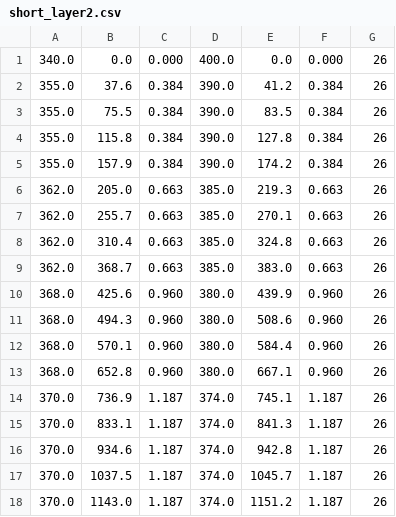
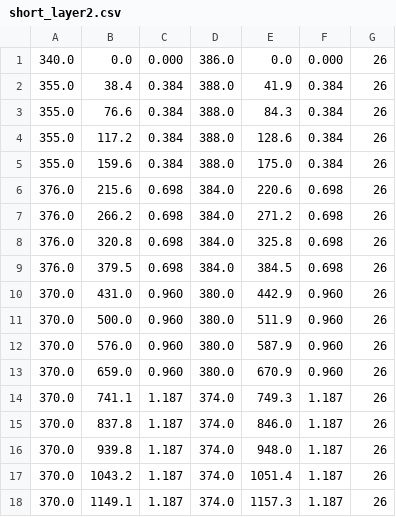
Before and after one commit to tkLayout/tkLayout, a CSV file: geometries/BarrelEndcap_5disks/ShortTilted/short_layer2.csv, drawn as a sheet.

```diff
--- a/geometries/BarrelEndcap_5disks/ShortTilted/short_layer2.csv
+++ b/geometries/BarrelEndcap_5disks/ShortTilted/short_layer2.csv
@@ -1,18 +1,18 @@
-340.0,0.0,0.000,400.0,0.0,0.000,26
-355.0,37.6,0.384,390.0,41.2,0.384,26
-355.0,75.5,0.384,390.0,83.5,0.384,26
-355.0,115.8,0.384,390.0,127.8,0.384,26
-355.0,157.9,0.384,390.0,174.2,0.384,26
-362.0,205.0,0.663,385.0,219.3,0.663,26
-362.0,255.7,0.663,385.0,270.1,0.663,26
-362.0,310.4,0.663,385.0,324.8,0.663,26
-362.0,368.7,0.663,385.0,383.0,0.663,26
-368.0,425.6,0.960,380.0,439.9,0.960,26
-368.0,494.3,0.960,380.0,508.6,0.960,26
-368.0,570.1,0.960,380.0,584.4,0.960,26
-368.0,652.8,0.960,380.0,667.1,0.960,26
-370.0,736.9,1.187,374.0,745.1,1.187,26
-370.0,833.1,1.187,374.0,841.3,1.187,26
-370.0,934.6,1.187,374.0,942.8,1.187,26
-370.0,1037.5,1.187,374.0,1045.7,1.187,26
-370.0,1143.0,1.187,374.0,1151.2,1.187,26
+340.0,0.0,0.000,386.0,0.0,0.000,26
+355.0,38.4,0.384,388.0,41.9,0.384,26
+355.0,76.6,0.384,388.0,84.3,0.384,26
+355.0,117.2,0.384,388.0,128.6,0.384,26
+355.0,159.6,0.384,388.0,175.0,0.384,26
+376.0,215.6,0.698,384.0,220.6,0.698,26
+376.0,266.2,0.698,384.0,271.2,0.698,26
+376.0,320.8,0.698,384.0,325.8,0.698,26
+376.0,379.5,0.698,384.0,384.5,0.698,26
+370.0,431.0,0.960,380.0,442.9,0.960,26
+370.0,500.0,0.960,380.0,511.9,0.960,26
+370.0,576.0,0.960,380.0,587.9,0.960,26
+370.0,659.0,0.960,380.0,670.9,0.960,26
+370.0,741.1,1.187,374.0,749.3,1.187,26
+370.0,837.8,1.187,374.0,846.0,1.187,26
+370.0,939.8,1.187,374.0,948.0,1.187,26
+370.0,1043.2,1.187,374.0,1051.4,1.187,26
+370.0,1149.1,1.187,374.0,1157.3,1.187,26
```
Also changed, not shown: geometries/BarrelEndcap_5disks/ShortTilted/short_layer3.csv, 8 other files.
